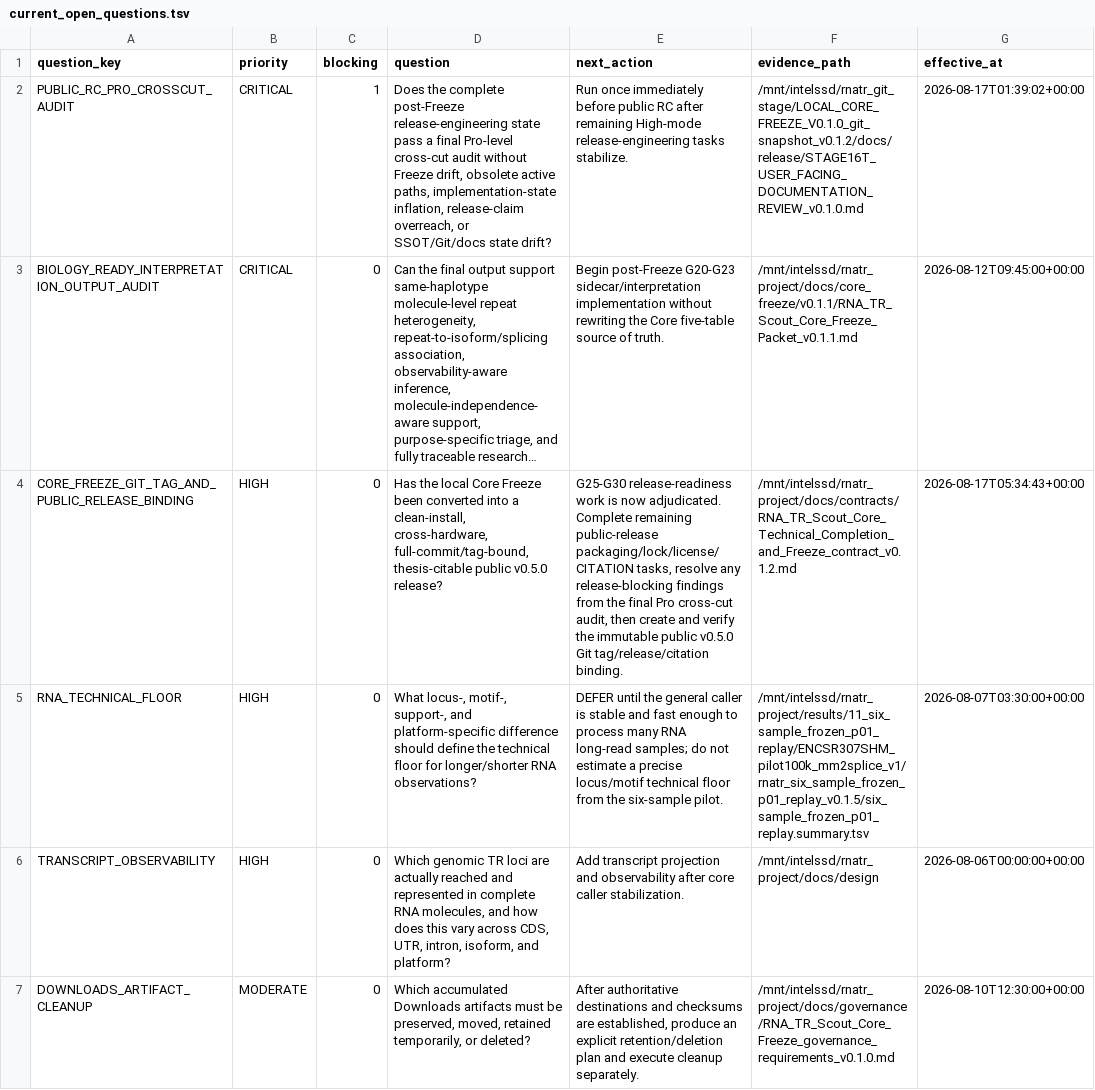
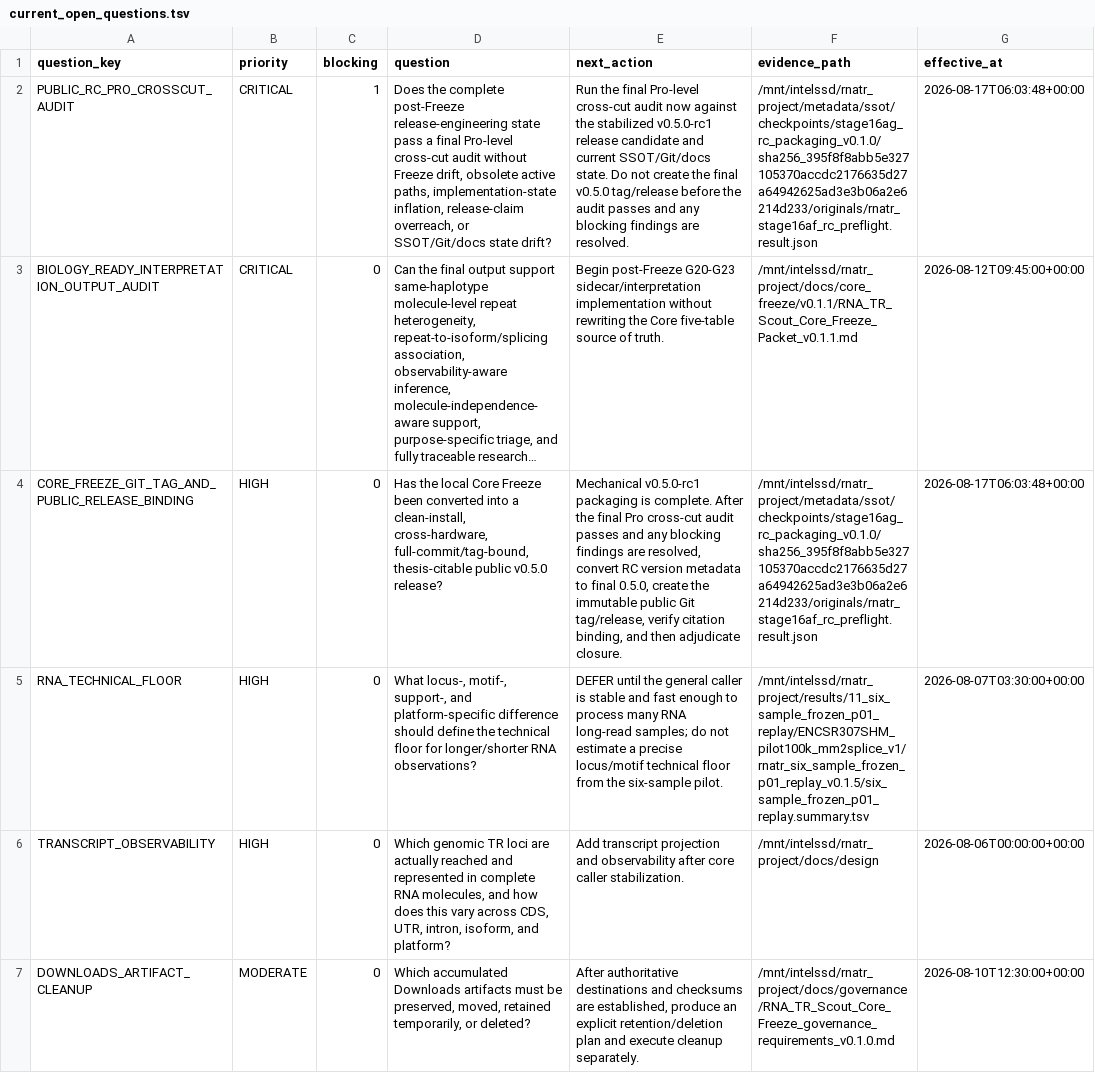
Before and after one commit to Ryo-Miyamo/RNA-TR-Scout, a TSV file: metadata/ssot/exports/current_open_questions.tsv, drawn as a sheet; only a part is shown; long unchanged cells end in …; the diff names each change by its address in the sheet, - before the commit and + after, or states it on an @@ line.

```diff
--- a/metadata/ssot/exports/current_open_questions.tsv
+++ b/metadata/ssot/exports/current_open_questions.tsv
-E2 (next_action): Run once immediately before public RC after remaining High-mode release-engineering tasks stabilize.
+E2 (next_action): Run the final Pro-level cross-cut audit now against the stabilized v0.5.0-rc1 release candidate and current SSOT/Git/docs state. Do not create the final v0.5.0 tag/release before the audit passes and any blocking findings are resolved.
-F2 (evidence_path): /mnt/intelssd/rnatr_git_stage/LOCAL_CORE_FREEZE_V0.1.0_git_snapshot_v0.1.2/docs/release/STAGE16T_USER_FACING_DOCUMENTATION_REVIEW_v0.1.0.md
+F2 (evidence_path): /mnt/intelssd/rnatr_project/metadata/ssot/checkpoints/stage16ag_rc_packaging_v0.1.0/sha256_395f8f8abb5e327105370accdc2176635d27a64942625ad3e3b06a2e6214d233/originals/rnatr_stage16af_rc_preflight.result.json
-G2 (effective_at): 2026-08-17T01:39:02+00:00
+G2 (effective_at): 2026-08-17T06:03:48+00:00
-E4 (next_action): G25-G30 release-readiness work is now adjudicated. Complete remaining public-release packaging/lock/license/CITATION tasks, resolve any release-blocking findings from the final Pro cross-cut audit, then create and verify the immutable public v0.5.0 Git tag/release/citation binding.
+E4 (next_action): Mechanical v0.5.0-rc1 packaging is complete. After the final Pro cross-cut audit passes and any blocking findings are resolved, convert RC version metadata to final 0.5.0, create the immutable public Git tag/release, verify citation binding, and then adjudicate closure.
-F4 (evidence_path): /mnt/intelssd/rnatr_project/docs/contracts/RNA_TR_Scout_Core_Technical_Completion_and_Freeze_contract_v0.1.2.md
+F4 (evidence_path): /mnt/intelssd/rnatr_project/metadata/ssot/checkpoints/stage16ag_rc_packaging_v0.1.0/sha256_395f8f8abb5e327105370accdc2176635d27a64942625ad3e3b06a2e6214d233/originals/rnatr_stage16af_rc_preflight.result.json
-G4 (effective_at): 2026-08-17T05:34:43+00:00
+G4 (effective_at): 2026-08-17T06:03:48+00:00
```
Also changed, not shown: metadata/ssot/exports/current_decisions.tsv, metadata/ssot/exports/current_known_limitations.tsv, 4 other files.
